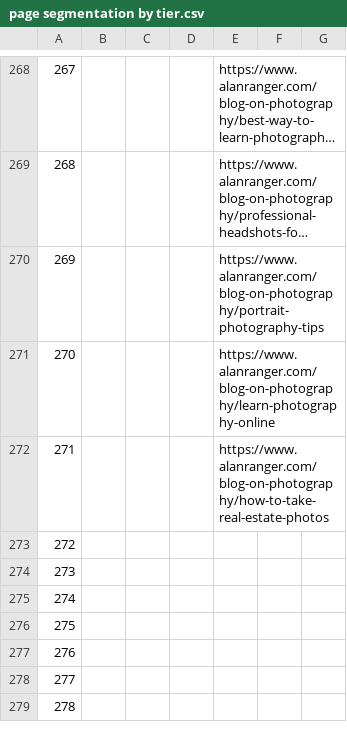
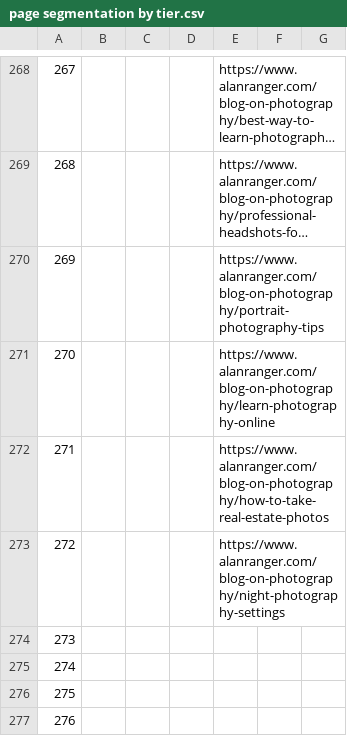
Before and after one commit to alanranger/alan-shared-resources, a CSV file: csv/page segmentation by tier.csv, drawn as a sheet; only a part is shown, gaps mark what is left out; the shorter side is filled out with more unchanged rows; long unchanged cells end in …; the diff names each change by its address in the sheet, - before the commit and + after, or states it on an @@ line.

```diff
--- a/csv/page segmentation by tier.csv
+++ b/csv/page segmentation by tier.csv
-E273: (empty)
+E273: https://www.alanranger.com/blog-on-photography/night-photography-settings
```
Also changed, not shown: csv/06-site-urls.csv.
